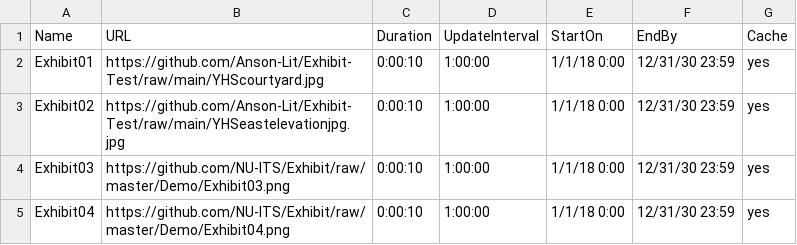
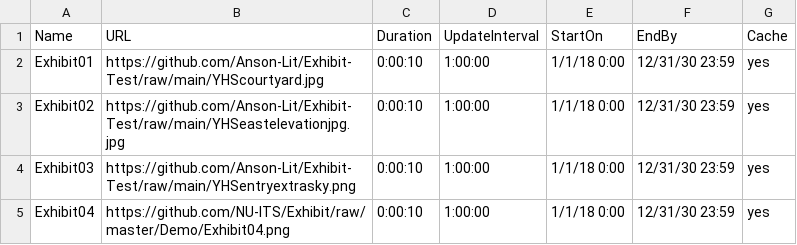
Before and after one commit to Anson-Lit/Exhibit-Test, a CSV file: Playlist-test.csv, drawn as a sheet.

Commit message:
Update Playlist-test.csv

```diff
--- a/Playlist-test.csv
+++ b/Playlist-test.csv
@@ -3,3 +3,3 @@ Exhibit01,https://github.com/Anson-Lit/Exhibit-Test/raw/main/YHScourtyard.jpg,0:
 Exhibit02,https://github.com/Anson-Lit/Exhibit-Test/raw/main/YHSeastelevationjpg.jpg,0:00:10,1:00:00,1/1/18 0:00,12/31/30 23:59,yes
-Exhibit03,https://github.com/NU-ITS/Exhibit/raw/master/Demo/Exhibit03.png,0:00:10,1:00:00,1/1/18 0:00,12/31/30 23:59,yes
+Exhibit03,https://github.com/Anson-Lit/Exhibit-Test/raw/main/YHSentryextrasky.png,0:00:10,1:00:00,1/1/18 0:00,12/31/30 23:59,yes
 Exhibit04,https://github.com/NU-ITS/Exhibit/raw/master/Demo/Exhibit04.png,0:00:10,1:00:00,1/1/18 0:00,12/31/30 23:59,yes
```
